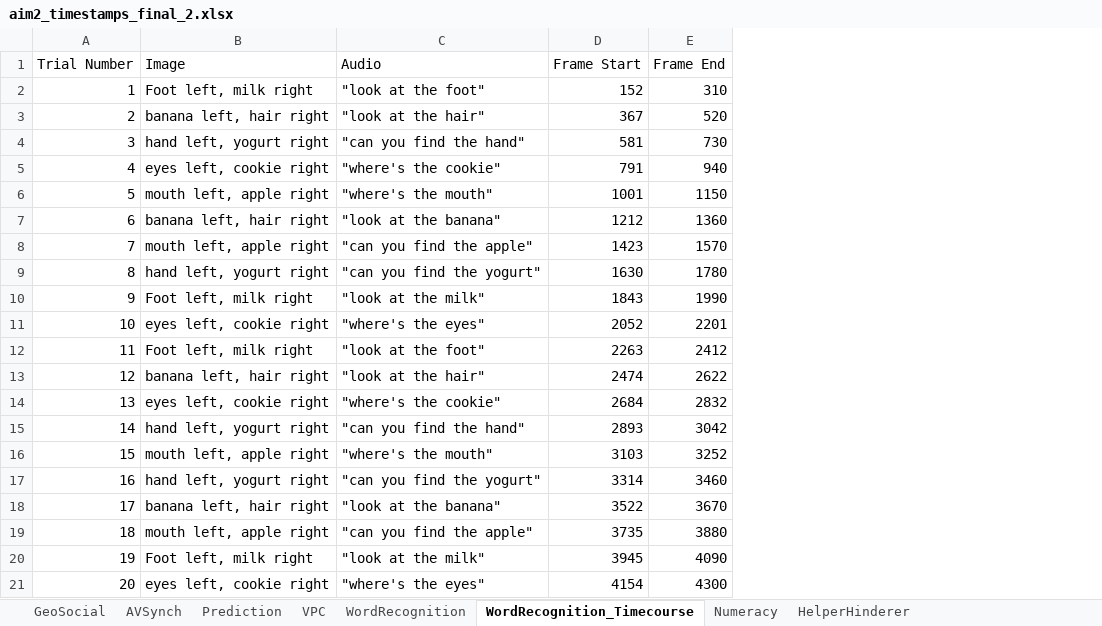
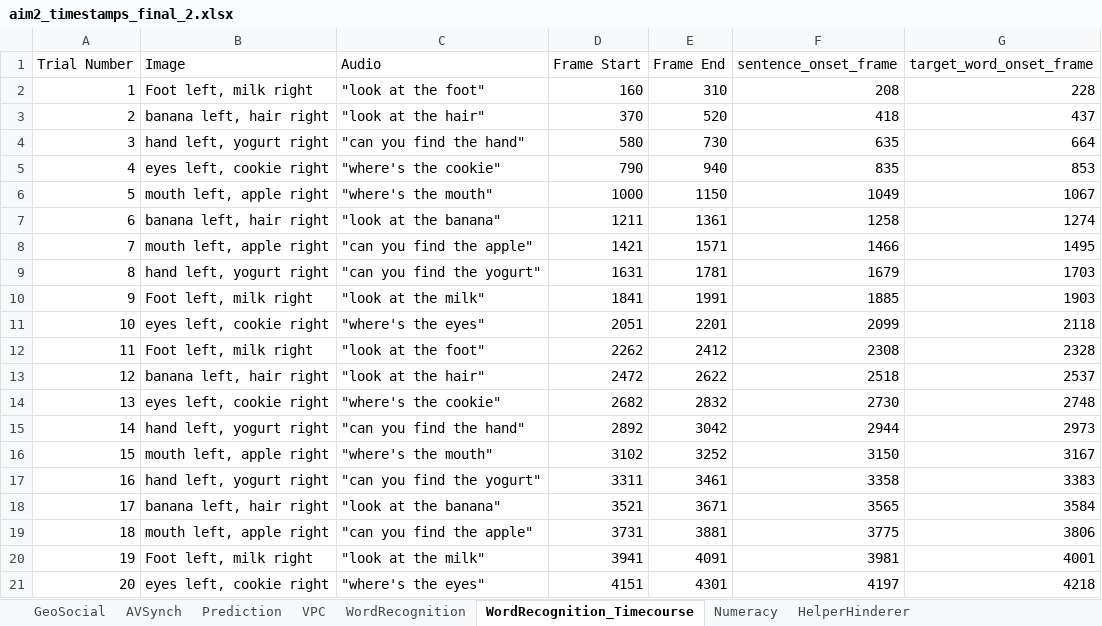
Before and after one commit to elenatenenbaum/RISE, an Excel workbook: Aim2/Aim2_Data/aim2_timestamps_final_2.xlsx, sheet WordRecognition_Timecourse, drawn as a sheet; values as stored, in another font and other column widths than the file's, no borders; the diff names each change by its address in the sheet, - before the commit and + after, or states it on an @@ line.

Commit message:
updates with word pair diffs

```diff
--- a/Aim2/Aim2_Data/aim2_timestamps_final_2.xlsx (sheet WordRecognition_Timecourse)
+++ b/Aim2/Aim2_Data/aim2_timestamps_final_2.xlsx (sheet WordRecognition_Timecourse)
+column F (sentence_onset_frame), rows 2-21: 208 | 418 | 635 | 835 | 1049 | 1258 | 1466 | 1679 | 1885 | 2099 | 2308 | 2518 | 2730 | 2944 | 3150 | 3358 | 3565 | 3775 | 3981 | 4197
+column G (target_word_onset_frame), rows 2-21: 228 | 437 | 664 | 853 | 1067 | 1274 | 1495 | 1703 | 1903 | 2118 | 2328 | 2537 | 2748 | 2973 | 3167 | 3383 | 3584 | 3806 | 4001 | 4218
-D2 (Frame Start): 152
+D2 (Frame Start): 160
-D3 (Frame Start): 367
+D3 (Frame Start): 370
-D4 (Frame Start): 581
+D4 (Frame Start): 580
-D5 (Frame Start): 791
+D5 (Frame Start): 790
-D6 (Frame Start): 1001
+D6 (Frame Start): 1000
-D7 (Frame Start): 1212
+D7 (Frame Start): 1211
-E7 (Frame End): 1360
+E7 (Frame End): 1361
-D8 (Frame Start): 1423
+D8 (Frame Start): 1421
-E8 (Frame End): 1570
+E8 (Frame End): 1571
-D9 (Frame Start): 1630
+D9 (Frame Start): 1631
-E9 (Frame End): 1780
+E9 (Frame End): 1781
-D10 (Frame Start): 1843
+D10 (Frame Start): 1841
-E10 (Frame End): 1990
+E10 (Frame End): 1991
-D11 (Frame Start): 2052
+D11 (Frame Start): 2051
-D12 (Frame Start): 2263
+D12 (Frame Start): 2262
-D13 (Frame Start): 2474
+D13 (Frame Start): 2472
-D14 (Frame Start): 2684
+D14 (Frame Start): 2682
-D15 (Frame Start): 2893
+D15 (Frame Start): 2892
-D16 (Frame Start): 3103
+D16 (Frame Start): 3102
-D17 (Frame Start): 3314
+D17 (Frame Start): 3311
-E17 (Frame End): 3460
+E17 (Frame End): 3461
-D18 (Frame Start): 3522
+D18 (Frame Start): 3521
-E18 (Frame End): 3670
+E18 (Frame End): 3671
-D19 (Frame Start): 3735
+D19 (Frame Start): 3731
-E19 (Frame End): 3880
+E19 (Frame End): 3881
-D20 (Frame Start): 3945
+D20 (Frame Start): 3941
-E20 (Frame End): 4090
+E20 (Frame End): 4091
-D21 (Frame Start): 4154
+D21 (Frame Start): 4151
-E21 (Frame End): 4300
+E21 (Frame End): 4301
```
Also changed, not shown: 7 other files.
